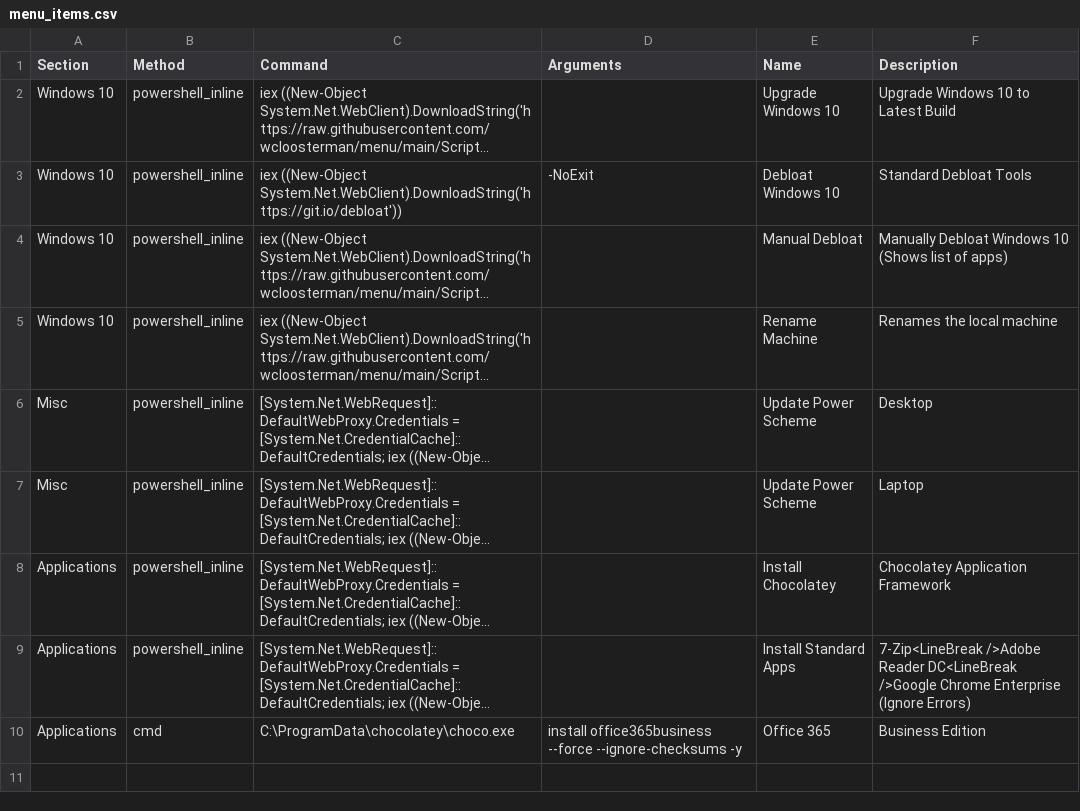
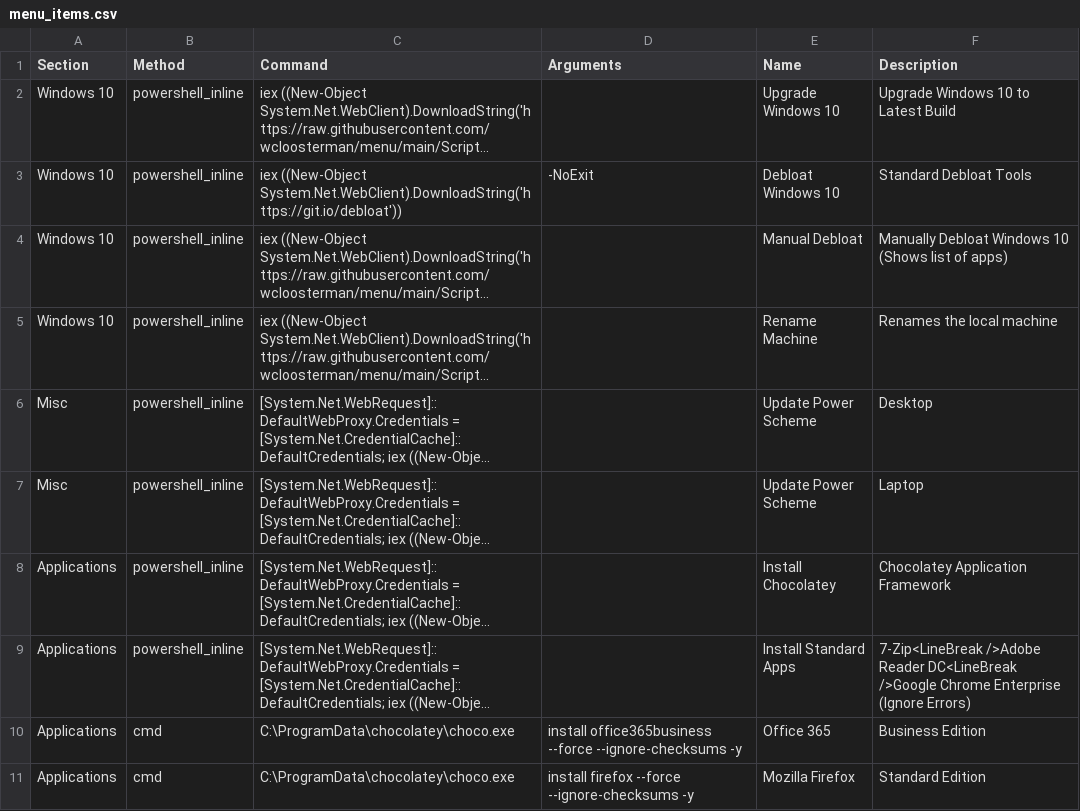
Before and after one commit to wcloosterman/menu, a CSV file: menu_items.csv, drawn as a sheet; long unchanged cells end in …; the diff names each change by its address in the sheet, - before the commit and + after, or states it on an @@ line.

Commit message:
Update menu_items.csv

```diff
--- a/menu_items.csv
+++ b/menu_items.csv
+row 11: Applications | cmd | C:\ProgramData\chocolatey\choco.exe | install firefox --force --ignore-checksums -y | Mozilla Firefox | Standard Edition
```
